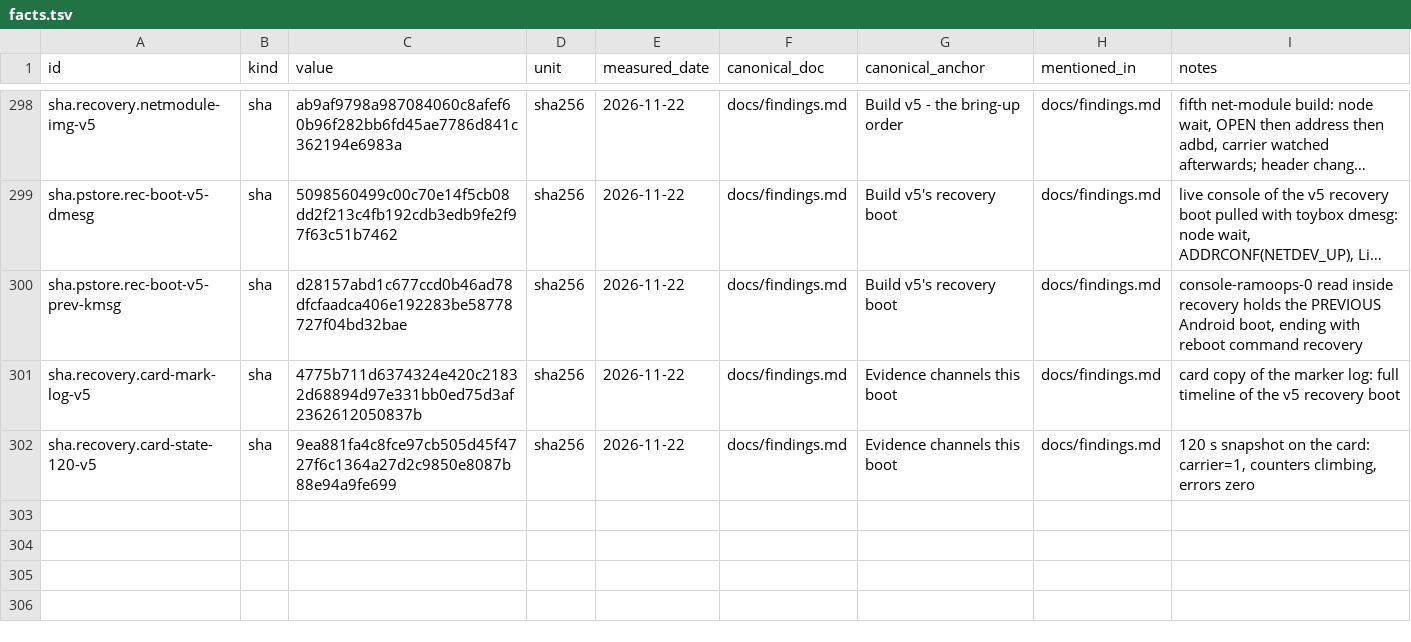
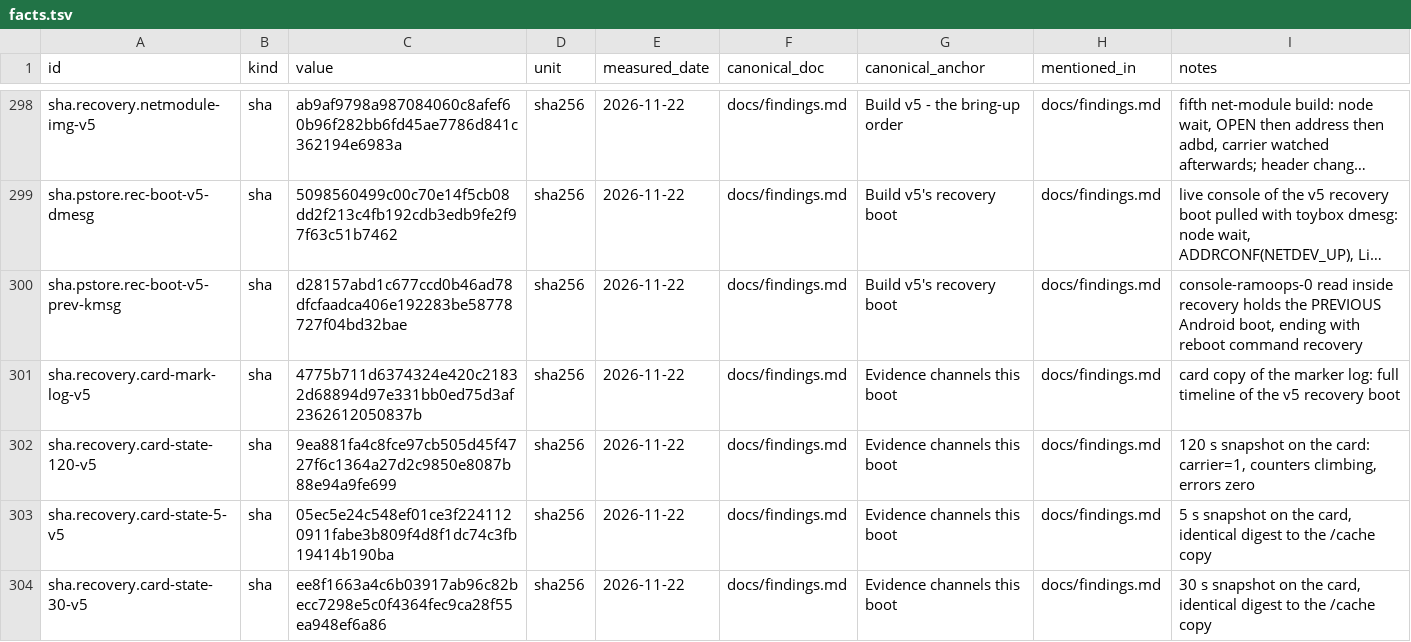
Before and after one commit to switchboy/VibeBakingFirmware, a TSV file: facts.tsv, drawn as a sheet; only a part is shown, gaps mark what is left out; long unchanged cells end in …; the diff names each change by its address in the sheet, - before the commit and + after, or states it on an @@ line.

Commit message:
register the v5 card snapshot digests so doc_lint stays clean

```diff
--- a/facts.tsv
+++ b/facts.tsv
+row 303: sha.recovery.card-state-5-v5 | sha | 05ec5e24c548ef01ce3f2241120911fabe3b809f4d8f1dc74c3fb19414b190ba | sha256 | 2026-11-22 | docs/findings.md | Evidence channels this boot | docs/findings.md | 5 s snapshot on the card, identical digest to the /cache copy
+row 304: sha.recovery.card-state-30-v5 | sha | ee8f1663a4c6b03917ab96c82becc7298e5c0f4364fec9ca28f55ea948ef6a86 | sha256 | 2026-11-22 | docs/findings.md | Evidence channels this boot | docs/findings.md | 30 s snapshot on the card, identical digest to the /cache copy
```
